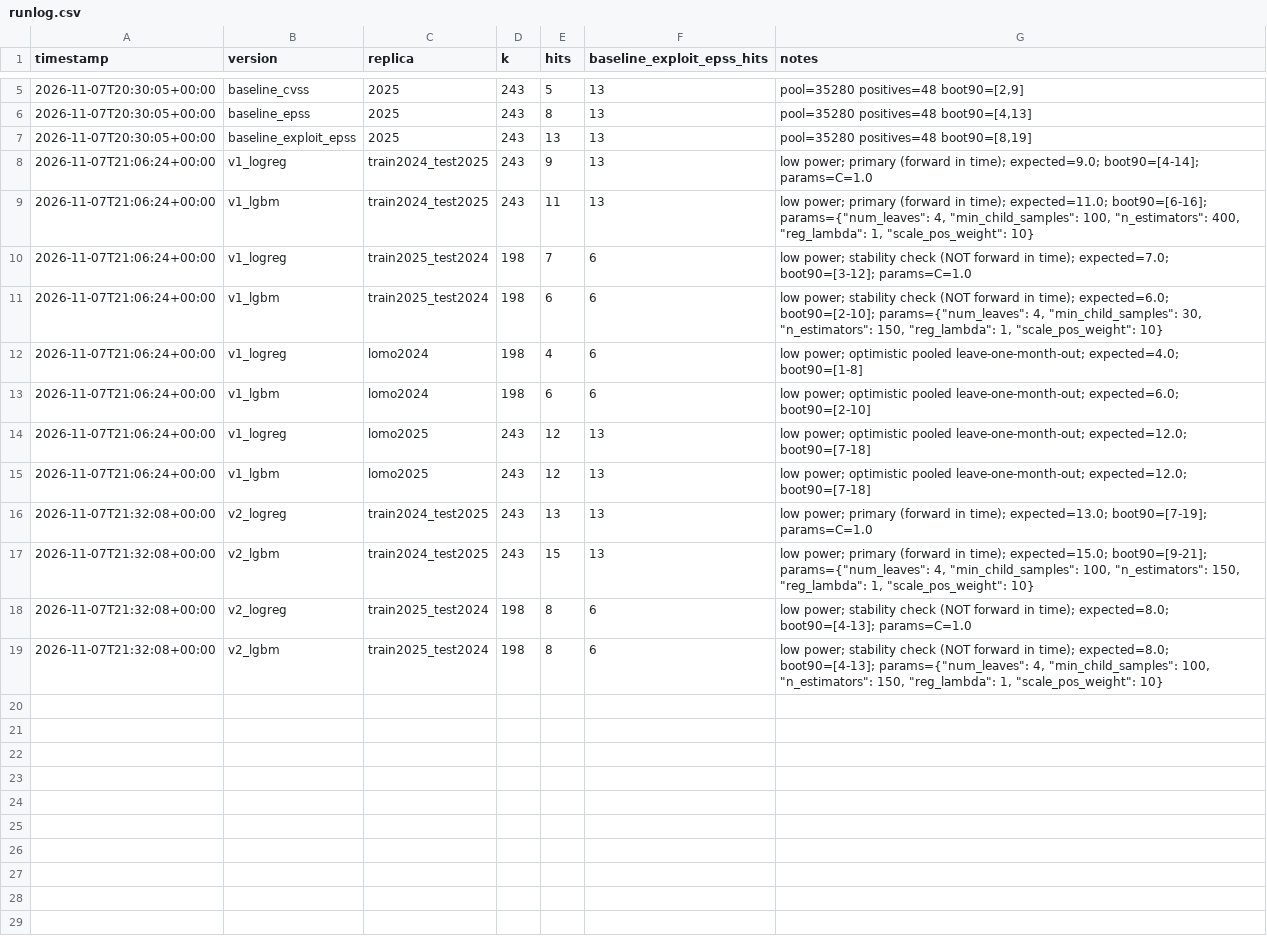
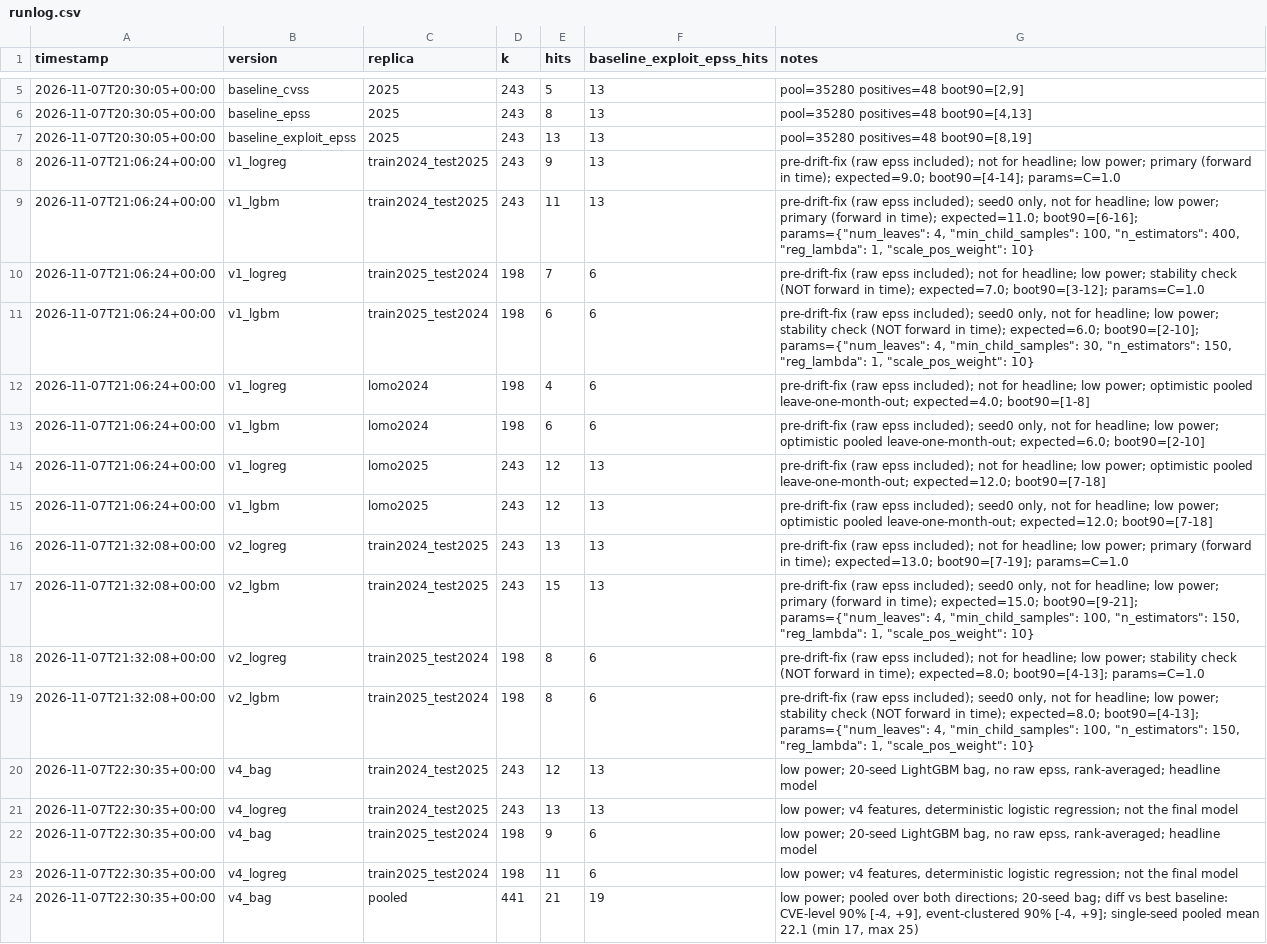
Before and after one commit to jackwwinstanley/fortres, a CSV file: outputs/runlog.csv, drawn as a sheet; only a part is shown, gaps mark what is left out; the diff names each change by its address in the sheet, - before the commit and + after, or states it on an @@ line.

```diff
--- a/outputs/runlog.csv
+++ b/outputs/runlog.csv
-G8 (notes): low power;…
+G8 (notes): pre-drift-fix (raw epss included); not for headline; low power;…
-G9 (notes): low power;…
+G9 (notes): pre-drift-fix (raw epss included); seed0 only, not for headline; low power;…
-G10 (notes): low power;…
+G10 (notes): pre-drift-fix (raw epss included); not for headline; low power;…
-G11 (notes): low power;…
+G11 (notes): pre-drift-fix (raw epss included); seed0 only, not for headline; low power;…
-G12 (notes): low power;…
+G12 (notes): pre-drift-fix (raw epss included); not for headline; low power;…
-G13 (notes): low power;…
+G13 (notes): pre-drift-fix (raw epss included); seed0 only, not for headline; low power;…
-G14 (notes): low power;…
+G14 (notes): pre-drift-fix (raw epss included); not for headline; low power;…
-G15 (notes): low power;…
+G15 (notes): pre-drift-fix (raw epss included); seed0 only, not for headline; low power;…
-G16 (notes): low power;…
+G16 (notes): pre-drift-fix (raw epss included); not for headline; low power;…
-G17 (notes): low power;…
+G17 (notes): pre-drift-fix (raw epss included); seed0 only, not for headline; low power;…
-G18 (notes): low power;…
+G18 (notes): pre-drift-fix (raw epss included); not for headline; low power;…
-G19 (notes): low power;…
+G19 (notes): pre-drift-fix (raw epss included); seed0 only, not for headline; low power;…
+row 20: 2026-11-07T22:30:35+00:00 | v4_bag | train2024_test2025 | 243 | 12 | 13 | low power; 20-seed LightGBM bag, no raw epss, rank-averaged; headline model
+row 21: 2026-11-07T22:30:35+00:00 | v4_logreg | train2024_test2025 | 243 | 13 | 13 | low power; v4 features, deterministic logistic regression; not the final model
+row 22: 2026-11-07T22:30:35+00:00 | v4_bag | train2025_test2024 | 198 | 9 | 6 | low power; 20-seed LightGBM bag, no raw epss, rank-averaged; headline model
+row 23: 2026-11-07T22:30:35+00:00 | v4_logreg | train2025_test2024 | 198 | 11 | 6 | low power; v4 features, deterministic logistic regression; not the final model
+row 24: 2026-11-07T22:30:35+00:00 | v4_bag | pooled | 441 | 21 | 19 | low power; pooled over both directions; 20-seed bag; diff vs best baseline: CVE-level 90% [-4, +9], event-clustered 90% [-4, +9]; single-seed pooled mean 22.1 (min 17, max 25)
```
Also changed, not shown: 20 other files.
